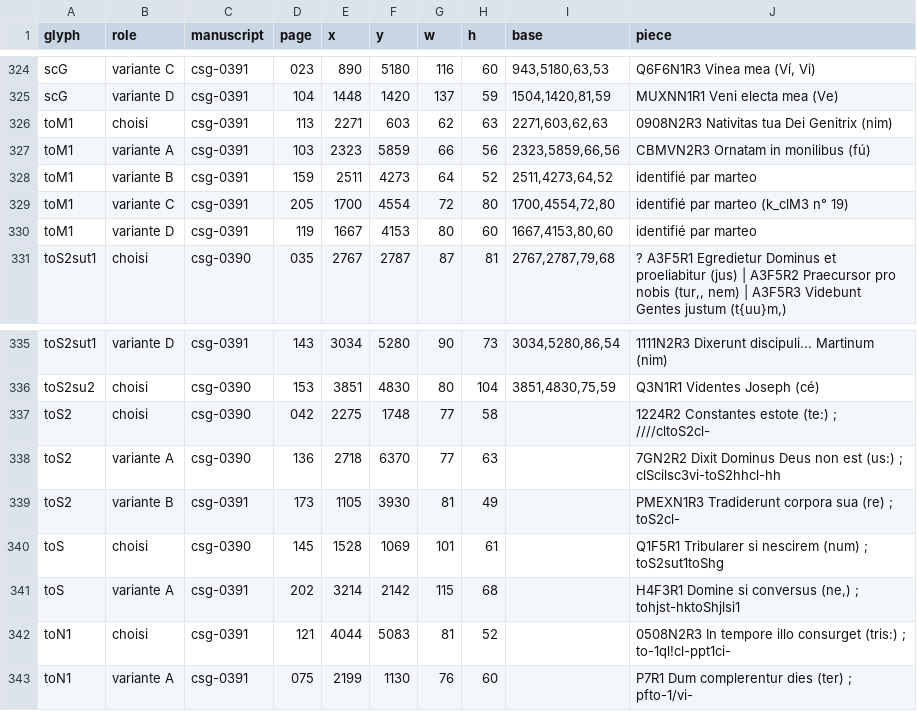
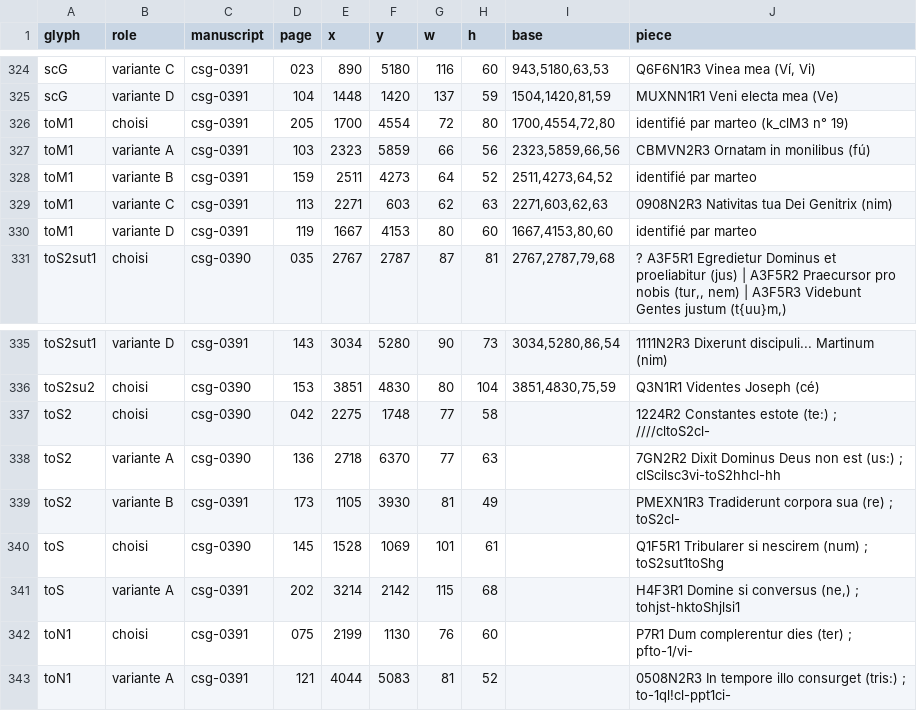
Before and after one commit to Nocturnale-Romanum/tooling, a CSV file: .claude/skills/grehartker/sources/exemplaires.csv, drawn as a sheet; only a part is shown, gaps mark what is left out.

```diff
--- a/.claude/skills/grehartker/sources/exemplaires.csv
+++ b/.claude/skills/grehartker/sources/exemplaires.csv
@@ -325,6 +325,6 @@ scG,variante C,csg-0391,023,890,5180,116,60,"943,5180,63,53","Q6F6N1R3 Vinea mea
 scG,variante D,csg-0391,104,1448,1420,137,59,"1504,1420,81,59",MUXNN1R1 Veni electa mea (Ve)
-toM1,choisi,csg-0391,113,2271,603,62,63,"2271,603,62,63",0908N2R3 Nativitas tua Dei Genitrix (nim)
+toM1,choisi,csg-0391,205,1700,4554,72,80,"1700,4554,72,80",identifié par marteo (k_clM3 n° 19)
 toM1,variante A,csg-0391,103,2323,5859,66,56,"2323,5859,66,56",CBMVN2R3 Ornatam in monilibus (fú)
 toM1,variante B,csg-0391,159,2511,4273,64,52,"2511,4273,64,52",identifié par marteo
-toM1,variante C,csg-0391,205,1700,4554,72,80,"1700,4554,72,80",identifié par marteo (k_clM3 n° 19)
+toM1,variante C,csg-0391,113,2271,603,62,63,"2271,603,62,63",0908N2R3 Nativitas tua Dei Genitrix (nim)
 toM1,variante D,csg-0391,119,1667,4153,80,60,"1667,4153,80,60",identifié par marteo
@@ -341,3 +341,3 @@ toS,choisi,csg-0390,145,1528,1069,101,61,,Q1F5R1 Tribularer si nescirem (num) ;
 toS,variante A,csg-0391,202,3214,2142,115,68,,"H4F3R1 Domine si conversus (ne,) ; tohjst-hktoShjlsi1"
-toN1,choisi,csg-0391,121,4044,5083,81,52,,0508N2R3 In tempore illo consurget (tris:) ; to-1ql!cl-ppt1ci-
-toN1,variante A,csg-0391,075,2199,1130,76,60,,P7R1 Dum complerentur dies (ter) ; pfto-1/vi-
+toN1,choisi,csg-0391,075,2199,1130,76,60,,P7R1 Dum complerentur dies (ter) ; pfto-1/vi-
+toN1,variante A,csg-0391,121,4044,5083,81,52,,0508N2R3 In tempore illo consurget (tris:) ; to-1ql!cl-ppt1ci-
```
